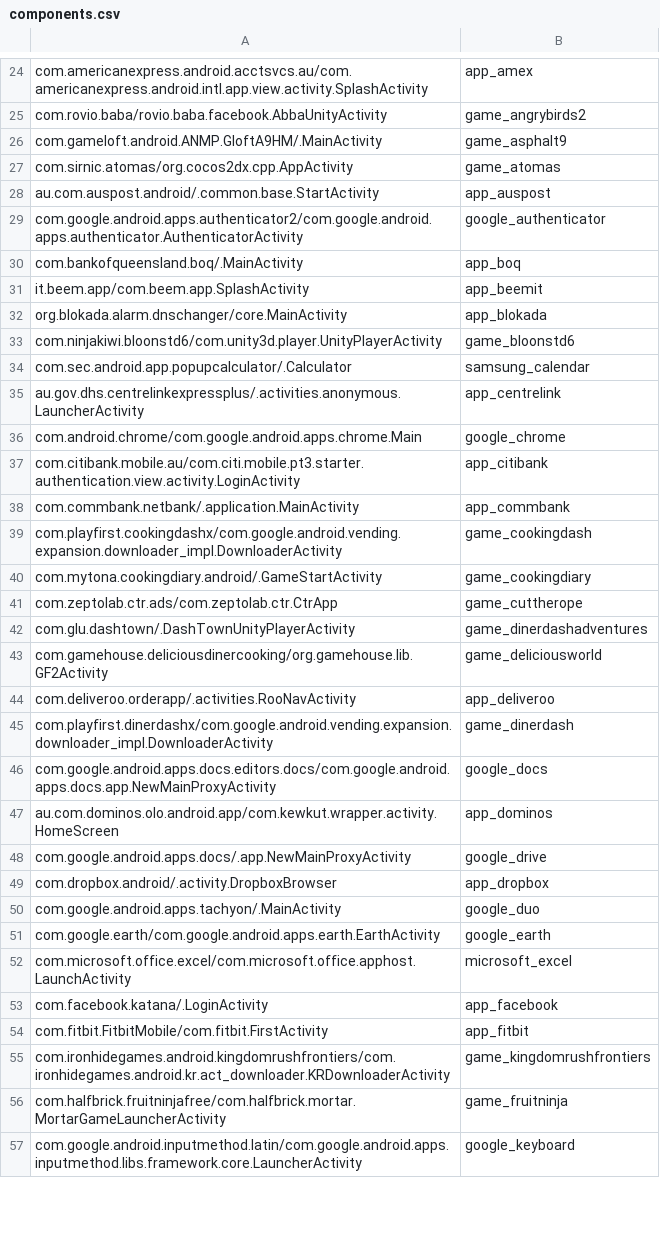
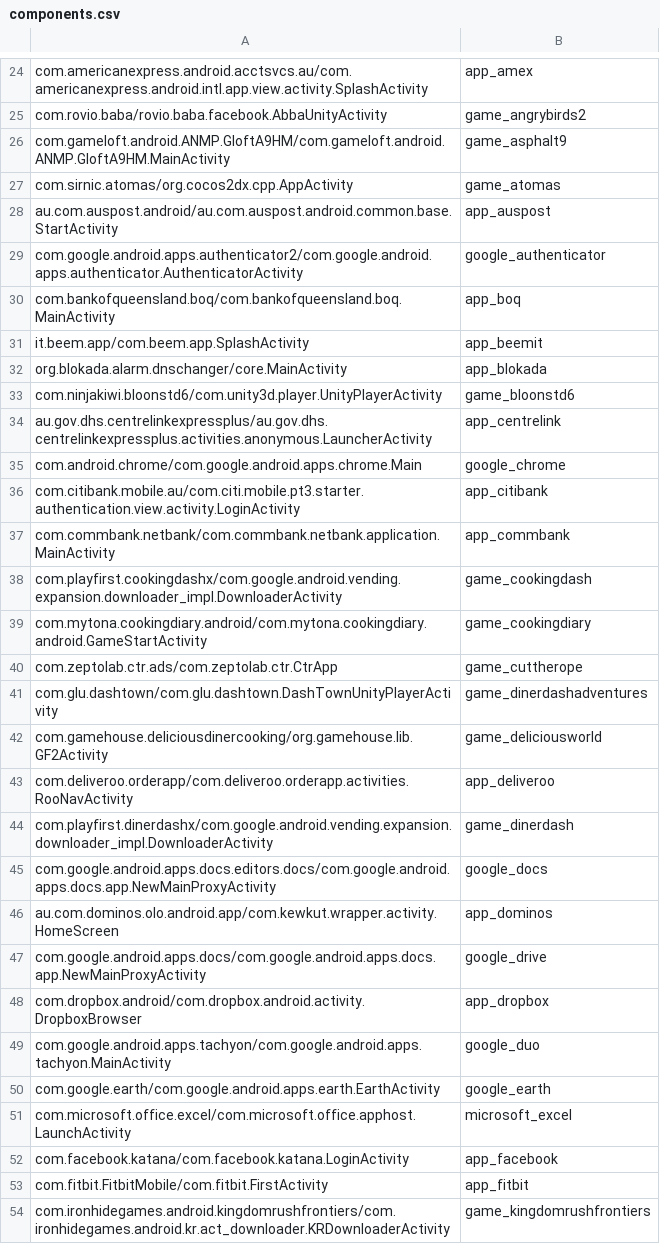
Before and after one commit to mxsshao/illium-icons, a CSV file: icon_source/components.csv, drawn as a sheet; only a part is shown, gaps mark what is left out; the shorter side is filled out with more unchanged rows; the diff covers the shown part only.

```diff
--- a/icon_source/components.csv
+++ b/icon_source/components.csv
@@ -25,7 +25,7 @@ com.americanexpress.android.acctsvcs.au/com.americanexpress.android.intl.app.vie
 com.rovio.baba/rovio.baba.facebook.AbbaUnityActivity,game_angrybirds2
-com.gameloft.android.ANMP.GloftA9HM/.MainActivity,game_asphalt9
+com.gameloft.android.ANMP.GloftA9HM/com.gameloft.android.ANMP.GloftA9HM.MainActivity,game_asphalt9
 com.sirnic.atomas/org.cocos2dx.cpp.AppActivity,game_atomas
-au.com.auspost.android/.common.base.StartActivity,app_auspost
+au.com.auspost.android/au.com.auspost.android.common.base.StartActivity,app_auspost
 com.google.android.apps.authenticator2/com.google.android.apps.authenticator.AuthenticatorActivity,google_authenticator
-com.bankofqueensland.boq/.MainActivity,app_boq
+com.bankofqueensland.boq/com.bankofqueensland.boq.MainActivity,app_boq
 it.beem.app/com.beem.app.SplashActivity,app_beemit
@@ -33,13 +33,12 @@ org.blokada.alarm.dnschanger/core.MainActivity,app_blokada
 com.ninjakiwi.bloonstd6/com.unity3d.player.UnityPlayerActivity,game_bloonstd6
-com.sec.android.app.popupcalculator/.Calculator,samsung_calendar
-au.gov.dhs.centrelinkexpressplus/.activities.anonymous.LauncherActivity,app_centrelink
+au.gov.dhs.centrelinkexpressplus/au.gov.dhs.centrelinkexpressplus.activities.anonymous.LauncherActivity,app_centrelink
 com.android.chrome/com.google.android.apps.chrome.Main,google_chrome
 com.citibank.mobile.au/com.citi.mobile.pt3.starter.authentication.view.activity.LoginActivity,app_citibank
-com.commbank.netbank/.application.MainActivity,app_commbank
+com.commbank.netbank/com.commbank.netbank.application.MainActivity,app_commbank
 com.playfirst.cookingdashx/com.google.android.vending.expansion.downloader_impl.DownloaderActivity,game_cookingdash
-com.mytona.cookingdiary.android/.GameStartActivity,game_cookingdiary
+com.mytona.cookingdiary.android/com.mytona.cookingdiary.android.GameStartActivity,game_cookingdiary
 com.zeptolab.ctr.ads/com.zeptolab.ctr.CtrApp,game_cuttherope
-com.glu.dashtown/.DashTownUnityPlayerActivity,game_dinerdashadventures
+com.glu.dashtown/com.glu.dashtown.DashTownUnityPlayerActivity,game_dinerdashadventures
 com.gamehouse.deliciousdinercooking/org.gamehouse.lib.GF2Activity,game_deliciousworld
-com.deliveroo.orderapp/.activities.RooNavActivity,app_deliveroo
+com.deliveroo.orderapp/com.deliveroo.orderapp.activities.RooNavActivity,app_deliveroo
 com.playfirst.dinerdashx/com.google.android.vending.expansion.downloader_impl.DownloaderActivity,game_dinerdash
@@ -47,8 +46,8 @@ com.google.android.apps.docs.editors.docs/com.google.android.apps.docs.app.NewMa
 au.com.dominos.olo.android.app/com.kewkut.wrapper.activity.HomeScreen,app_dominos
-com.google.android.apps.docs/.app.NewMainProxyActivity,google_drive
-com.dropbox.android/.activity.DropboxBrowser,app_dropbox
-com.google.android.apps.tachyon/.MainActivity,google_duo
+com.google.android.apps.docs/com.google.android.apps.docs.app.NewMainProxyActivity,google_drive
+com.dropbox.android/com.dropbox.android.activity.DropboxBrowser,app_dropbox
+com.google.android.apps.tachyon/com.google.android.apps.tachyon.MainActivity,google_duo
 com.google.earth/com.google.android.apps.earth.EarthActivity,google_earth
 com.microsoft.office.excel/com.microsoft.office.apphost.LaunchActivity,microsoft_excel
-com.facebook.katana/.LoginActivity,app_facebook
+com.facebook.katana/com.facebook.katana.LoginActivity,app_facebook
 com.fitbit.FitbitMobile/com.fitbit.FirstActivity,app_fitbit
```
Also changed, not shown: 2 added rows, 1 removed row and 57 edited cells elsewhere in this file, 1 other file.
